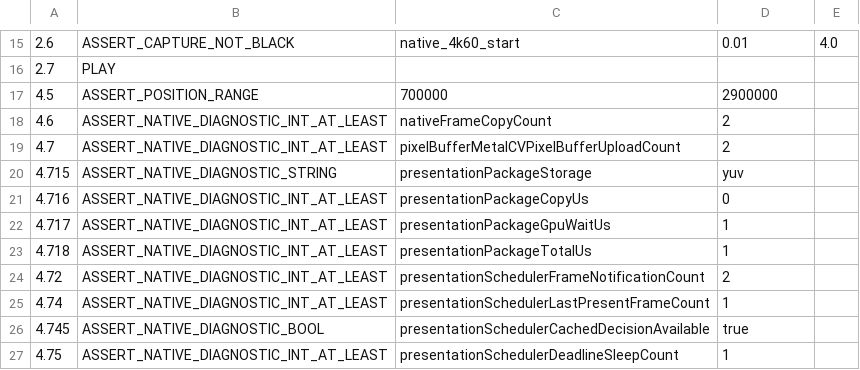
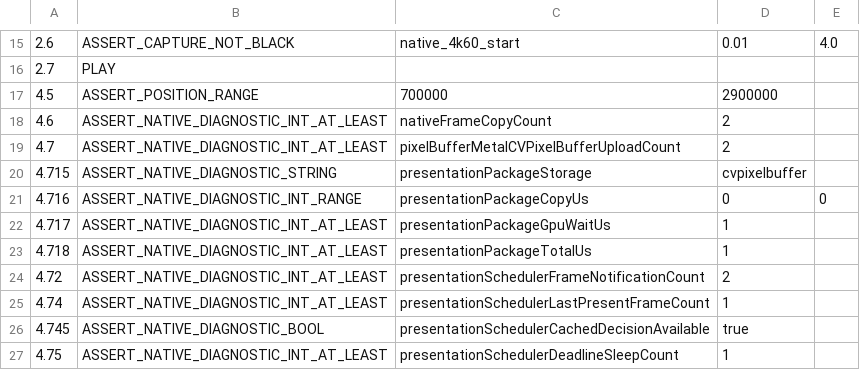
Before and after one commit to Nakiha/VoidPlayer, a CSV file: ui_tests/macos/native_4k60_playback_smoke.csv, drawn as a sheet; only a part is shown, gaps mark what is left out.

Commit message:
Distinguish macOS CVPixelBuffer presentation diagnostics

```diff
--- a/ui_tests/macos/native_4k60_playback_smoke.csv
+++ b/ui_tests/macos/native_4k60_playback_smoke.csv
@@ -19,4 +19,4 @@
 4.7, ASSERT_NATIVE_DIAGNOSTIC_INT_AT_LEAST, pixelBufferMetalCVPixelBufferUploadCount, 2
-4.715, ASSERT_NATIVE_DIAGNOSTIC_STRING, presentationPackageStorage, yuv
-4.716, ASSERT_NATIVE_DIAGNOSTIC_INT_AT_LEAST, presentationPackageCopyUs, 0
+4.715, ASSERT_NATIVE_DIAGNOSTIC_STRING, presentationPackageStorage, cvpixelbuffer
+4.716, ASSERT_NATIVE_DIAGNOSTIC_INT_RANGE, presentationPackageCopyUs, 0, 0
 4.717, ASSERT_NATIVE_DIAGNOSTIC_INT_AT_LEAST, presentationPackageGpuWaitUs, 1
```
Also changed, not shown: ui_tests/macos/native_facade_smoke.csv, 5 other files.
